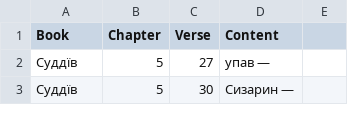
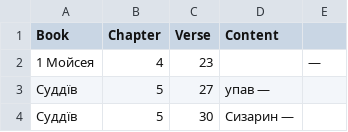
Before and after one commit to seesmof/Biblija-Kulisha, a CSV file: logs/Dashes.csv, drawn as a sheet; only a part is shown; the diff names each change by its address in the sheet, - before the commit and + after, or states it on an @@ line.

```diff
--- a/logs/Dashes.csv
+++ b/logs/Dashes.csv
+row 2: 1 Мойсея | 4 | 23 |  | —
```
Also changed, not shown: docs/Checks/Changes.csv, 4 other files.
